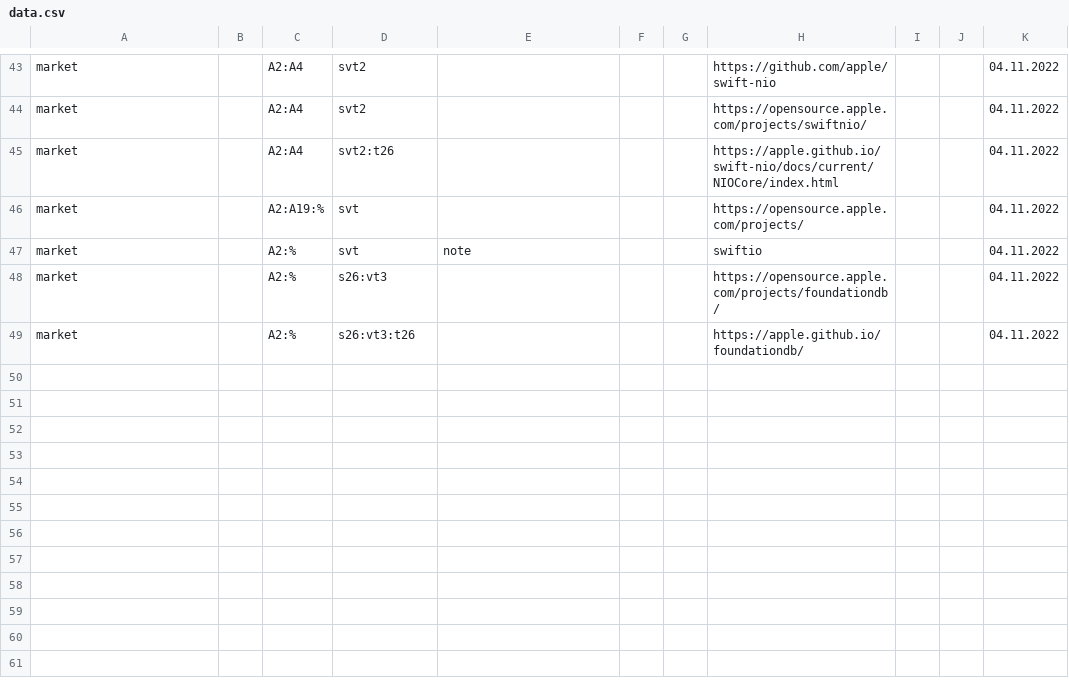
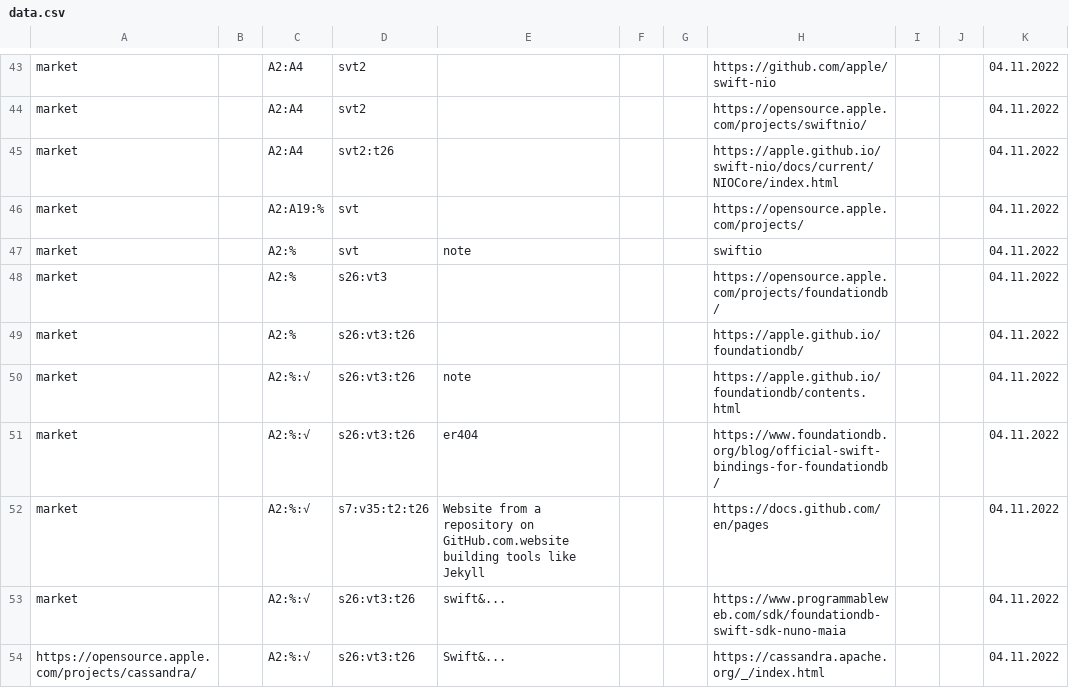
Before and after one commit to other59/datasource, a CSV file: data.csv, drawn as a sheet; only a part is shown, gaps mark what is left out; the diff names each change by its address in the sheet, - before the commit and + after, or states it on an @@ line.

Commit message:
Update data.csv

```diff
--- a/data.csv
+++ b/data.csv
+row 50: market |  | A2:%:√ | s26:vt3:t26 | note |  |  | https://apple.github.io/foundationdb/contents.html |  |  | 04.11.2022
+row 51: market |  | A2:%:√ | s26:vt3:t26 | er404 |  |  | https://www.foundationdb.org/blog/official-swift-bindings-for-foundationdb/ |  |  | 04.11.2022
+row 52: market |  | A2:%:√ | s7:v35:t2:t26 | Website from a repository on GitHub.com.website building tools like Jekyll |  |  | https://docs.github.com/en/pages |  |  | 04.11.2022
+row 53: market |  | A2:%:√ | s26:vt3:t26 | swift&... |  |  | https://www.programmableweb.com/sdk/foundationdb-swift-sdk-nuno-maia |  |  | 04.11.2022
+row 54: https://opensource.apple.com/projects/cassandra/ |  | A2:%:√ | s26:vt3:t26 | Swift&... |  |  | https://cassandra.apache.org/_/index.html |  |  | 04.11.2022
```
